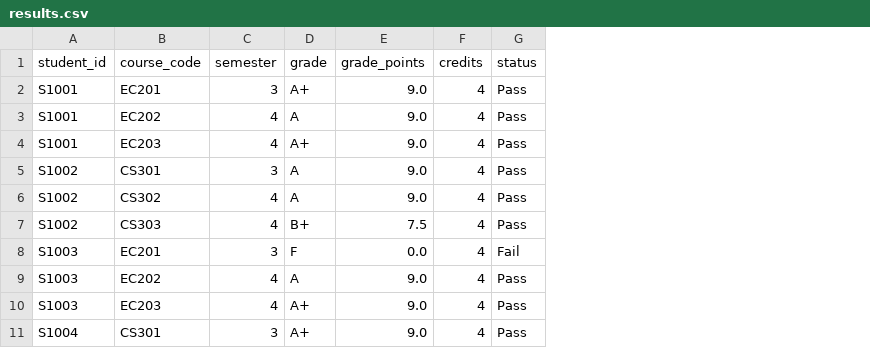
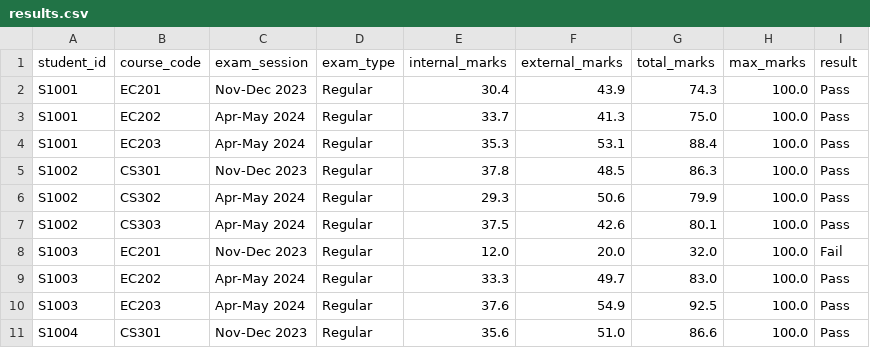
Before and after one commit to ankitreddymail/university-ai-assistant, a CSV file: data/students/results.csv, drawn as a sheet; only a part is shown; removed rows and columns are numbered as before the commit, all else as after; the diff names each change by its address in the sheet, - before the commit and + after, or states it on an @@ line.

```diff
--- a/data/students/results.csv
+++ b/data/students/results.csv
-column C (semester), rows 2-11: 3 | 4 | 4 | 3 | 4 | 4 | 3 | 4 | 4 | 3
-column D (grade), rows 2-11: A+ | A | A+ | A | A | B+ | F | A | A+ | A+
-column E (grade_points), rows 2-11: 9.0 | 9.0 | 9.0 | 9.0 | 9.0 | 7.5 | 0.0 | 9.0 | 9.0 | 9.0
-column F (credits), rows 2-11: all 4
+column C (exam_session), rows 2-11: Nov-Dec 2023 | Apr-May 2024 | Apr-May 2024 | Nov-Dec 2023 | Apr-May 2024 | Apr-May 2024 | Nov-Dec 2023 | Apr-May 2024 | Apr-May 2024 | Nov-Dec 2023
+column D (exam_type), rows 2-11: all Regular
+column E (internal_marks), rows 2-11: 30.4 | 33.7 | 35.3 | 37.8 | 29.3 | 37.5 | 12.0 | 33.3 | 37.6 | 35.6
+column F (external_marks), rows 2-11: 43.9 | 41.3 | 53.1 | 48.5 | 50.6 | 42.6 | 20.0 | 49.7 | 54.9 | 51.0
+column G (total_marks), rows 2-11: 74.3 | 75.0 | 88.4 | 86.3 | 79.9 | 80.1 | 32.0 | 83.0 | 92.5 | 86.6
+column H (max_marks), rows 2-11: all 100.0
-I1: status
+I1: result
```
Also changed, not shown: data/students/attendance.csv, data/students/courses.csv, 10 other files.
